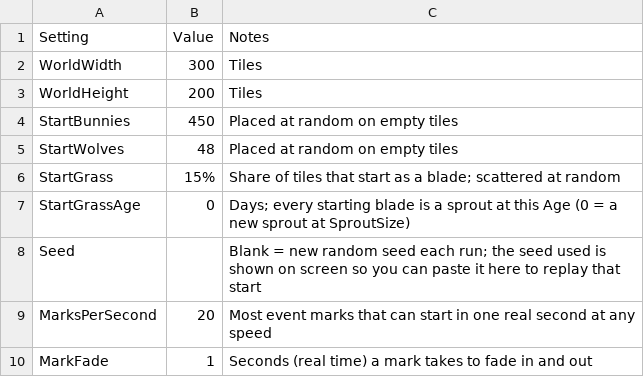
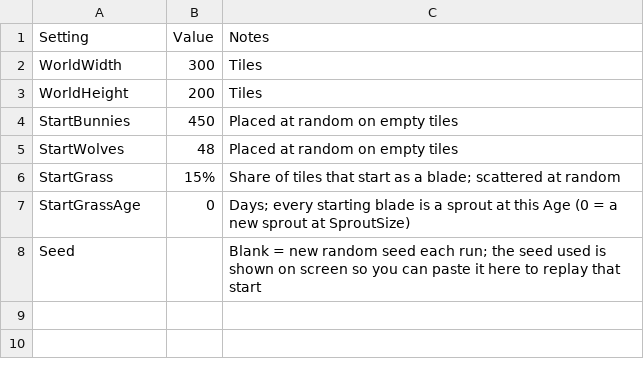
Before and after one commit to pbrinnel/pbrinnel.github.io, a CSV file: Life/tables/settings.csv, drawn as a sheet; the diff names each change by its address in the sheet, - before the commit and + after, or states it on an @@ line.

```diff
--- a/Life/tables/settings.csv
+++ b/Life/tables/settings.csv
-row 9: MarksPerSecond | 20 | Most event marks that can start in one real second at any speed
-row 10: MarkFade | 1 | Seconds (real time) a mark takes to fade in and out
```
Also changed, not shown: 17 other files.
